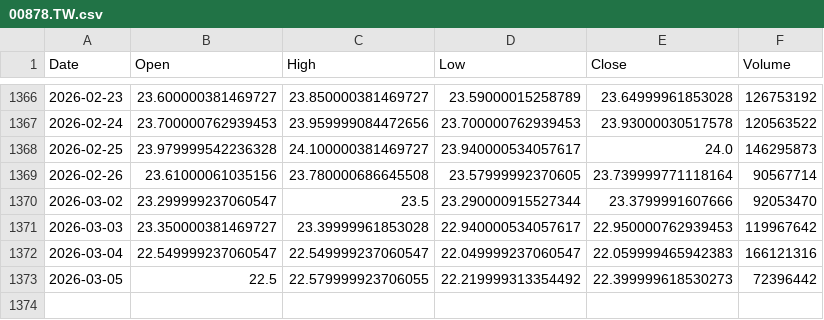
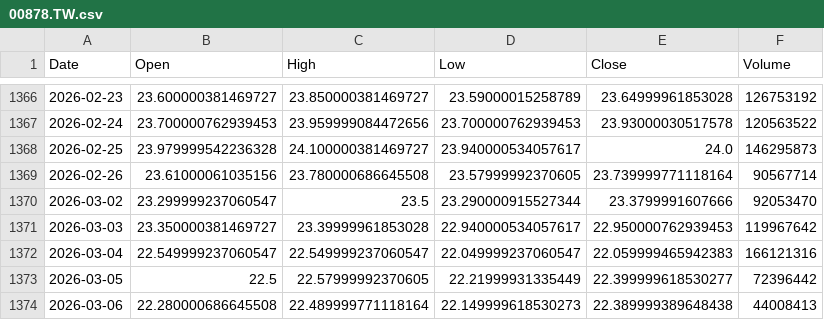
Before and after one commit to culolom/200sm-backtest, a CSV file: data/00878.TW.csv, drawn as a sheet; only a part is shown, gaps mark what is left out.

```diff
--- a/data/00878.TW.csv
+++ b/data/00878.TW.csv
@@ -1372,2 +1372,3 @@ Date,Open,High,Low,Close,Volume
 2026-03-04,22.549999237060547,22.549999237060547,22.049999237060547,22.059999465942383,166121316
-2026-03-05,22.5,22.579999923706055,22.219999313354492,22.399999618530273,72396442
+2026-03-05,22.5,22.57999992370605,22.21999931335449,22.399999618530277,72396442
+2026-03-06,22.280000686645508,22.489999771118164,22.149999618530273,22.389999389648438,44008413
```
Also changed, not shown: data/0050.TW.csv, data/00631L.TW.csv, 5 other files.
